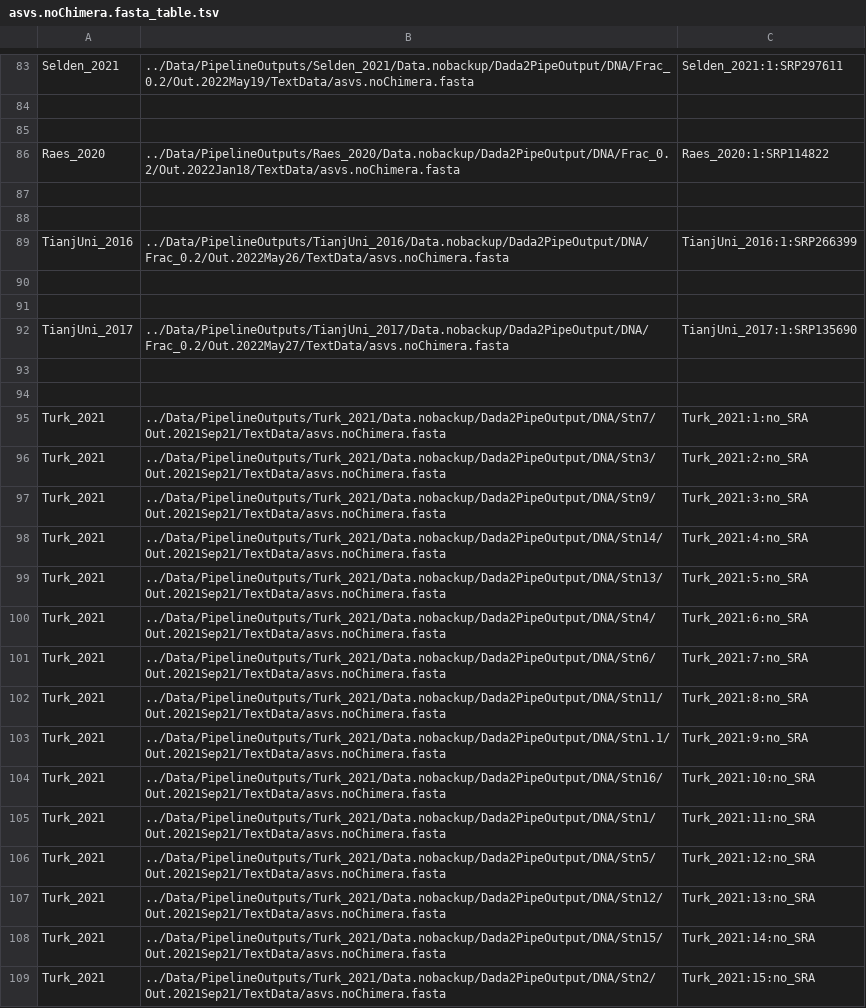
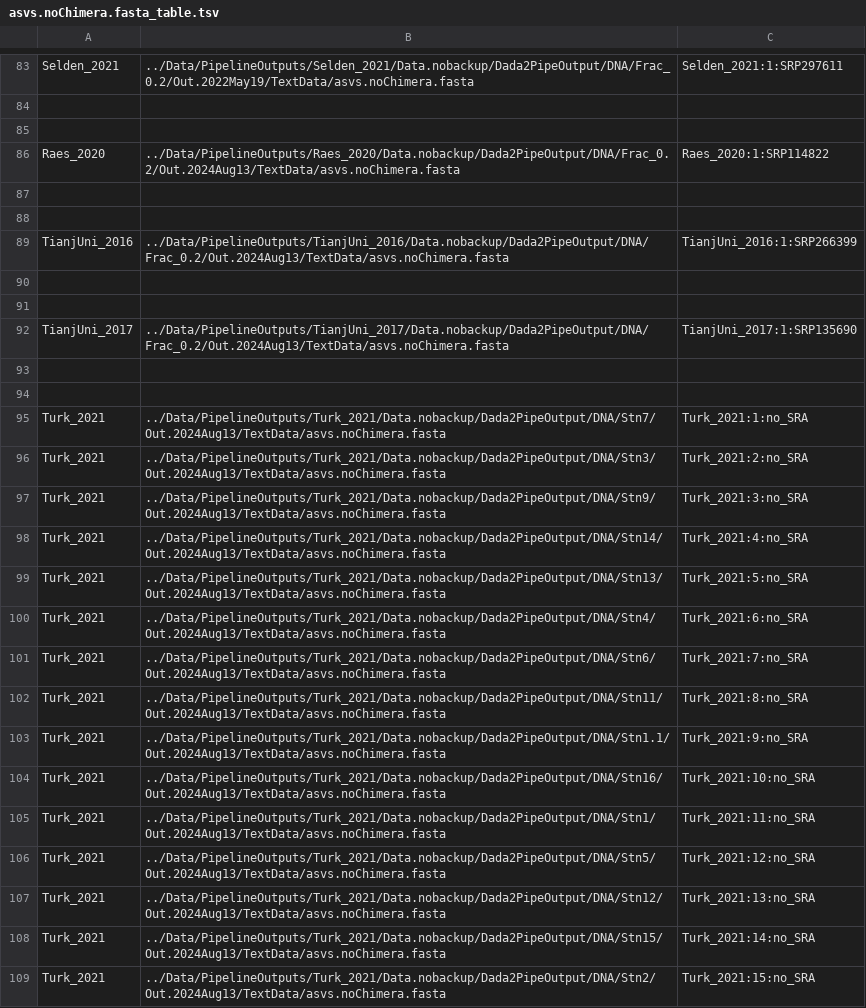
Before and after one commit to jdmagasin/nifH-ASV-workflow, a TSV file: GatherAsvs/asvs.noChimera.fasta_table.tsv, drawn as a sheet; only a part is shown, gaps mark what is left out; the diff covers the shown part only.

```diff
--- a/GatherAsvs/asvs.noChimera.fasta_table.tsv
+++ b/GatherAsvs/asvs.noChimera.fasta_table.tsv
@@ -85,25 +85,25 @@ Selden_2021	../Data/PipelineOutputs/Selden_2021/Data.nobackup/Dada2PipeOutput/DN
 
-Raes_2020	../Data/PipelineOutputs/Raes_2020/Data.nobackup/Dada2PipeOutput/DNA/Frac_0.2/Out.2022Jan18/TextData/asvs.noChimera.fasta	Raes_2020:1:SRP114822
+Raes_2020	../Data/PipelineOutputs/Raes_2020/Data.nobackup/Dada2PipeOutput/DNA/Frac_0.2/Out.2024Aug13/TextData/asvs.noChimera.fasta	Raes_2020:1:SRP114822
 
 
-TianjUni_2016	../Data/PipelineOutputs/TianjUni_2016/Data.nobackup/Dada2PipeOutput/DNA/Frac_0.2/Out.2022May26/TextData/asvs.noChimera.fasta	TianjUni_2016:1:SRP266399
+TianjUni_2016	../Data/PipelineOutputs/TianjUni_2016/Data.nobackup/Dada2PipeOutput/DNA/Frac_0.2/Out.2024Aug13/TextData/asvs.noChimera.fasta	TianjUni_2016:1:SRP266399
 
 
-TianjUni_2017	../Data/PipelineOutputs/TianjUni_2017/Data.nobackup/Dada2PipeOutput/DNA/Frac_0.2/Out.2022May27/TextData/asvs.noChimera.fasta	TianjUni_2017:1:SRP135690
+TianjUni_2017	../Data/PipelineOutputs/TianjUni_2017/Data.nobackup/Dada2PipeOutput/DNA/Frac_0.2/Out.2024Aug13/TextData/asvs.noChimera.fasta	TianjUni_2017:1:SRP135690
 
 
-Turk_2021	../Data/PipelineOutputs/Turk_2021/Data.nobackup/Dada2PipeOutput/DNA/Stn7/Out.2021Sep21/TextData/asvs.noChimera.fasta	Turk_2021:1:no_SRA
-Turk_2021	../Data/PipelineOutputs/Turk_2021/Data.nobackup/Dada2PipeOutput/DNA/Stn3/Out.2021Sep21/TextData/asvs.noChimera.fasta	Turk_2021:2:no_SRA
-Turk_2021	../Data/PipelineOutputs/Turk_2021/Data.nobackup/Dada2PipeOutput/DNA/Stn9/Out.2021Sep21/TextData/asvs.noChimera.fasta	Turk_2021:3:no_SRA
-Turk_2021	../Data/PipelineOutputs/Turk_2021/Data.nobackup/Dada2PipeOutput/DNA/Stn14/Out.2021Sep21/TextData/asvs.noChimera.fasta	Turk_2021:4:no_SRA
-Turk_2021	../Data/PipelineOutputs/Turk_2021/Data.nobackup/Dada2PipeOutput/DNA/Stn13/Out.2021Sep21/TextData/asvs.noChimera.fasta	Turk_2021:5:no_SRA
-Turk_2021	../Data/PipelineOutputs/Turk_2021/Data.nobackup/Dada2PipeOutput/DNA/Stn4/Out.2021Sep21/TextData/asvs.noChimera.fasta	Turk_2021:6:no_SRA
-Turk_2021	../Data/PipelineOutputs/Turk_2021/Data.nobackup/Dada2PipeOutput/DNA/Stn6/Out.2021Sep21/TextData/asvs.noChimera.fasta	Turk_2021:7:no_SRA
-Turk_2021	../Data/PipelineOutputs/Turk_2021/Data.nobackup/Dada2PipeOutput/DNA/Stn11/Out.2021Sep21/TextData/asvs.noChimera.fasta	Turk_2021:8:no_SRA
-Turk_2021	../Data/PipelineOutputs/Turk_2021/Data.nobackup/Dada2PipeOutput/DNA/Stn1.1/Out.2021Sep21/TextData/asvs.noChimera.fasta	Turk_2021:9:no_SRA
-Turk_2021	../Data/PipelineOutputs/Turk_2021/Data.nobackup/Dada2PipeOutput/DNA/Stn16/Out.2021Sep21/TextData/asvs.noChimera.fasta	Turk_2021:10:no_SRA
-Turk_2021	../Data/PipelineOutputs/Turk_2021/Data.nobackup/Dada2PipeOutput/DNA/Stn1/Out.2021Sep21/TextData/asvs.noChimera.fasta	Turk_2021:11:no_SRA
-Turk_2021	../Data/PipelineOutputs/Turk_2021/Data.nobackup/Dada2PipeOutput/DNA/Stn5/Out.2021Sep21/TextData/asvs.noChimera.fasta	Turk_2021:12:no_SRA
-Turk_2021	../Data/PipelineOutputs/Turk_2021/Data.nobackup/Dada2PipeOutput/DNA/Stn12/Out.2021Sep21/TextData/asvs.noChimera.fasta	Turk_2021:13:no_SRA
-Turk_2021	../Data/PipelineOutputs/Turk_2021/Data.nobackup/Dada2PipeOutput/DNA/Stn15/Out.2021Sep21/TextData/asvs.noChimera.fasta	Turk_2021:14:no_SRA
-Turk_2021	../Data/PipelineOutputs/Turk_2021/Data.nobackup/Dada2PipeOutput/DNA/Stn2/Out.2021Sep21/TextData/asvs.noChimera.fasta	Turk_2021:15:no_SRA
+Turk_2021	../Data/PipelineOutputs/Turk_2021/Data.nobackup/Dada2PipeOutput/DNA/Stn7/Out.2024Aug13/TextData/asvs.noChimera.fasta	Turk_2021:1:no_SRA
+Turk_2021	../Data/PipelineOutputs/Turk_2021/Data.nobackup/Dada2PipeOutput/DNA/Stn3/Out.2024Aug13/TextData/asvs.noChimera.fasta	Turk_2021:2:no_SRA
+Turk_2021	../Data/PipelineOutputs/Turk_2021/Data.nobackup/Dada2PipeOutput/DNA/Stn9/Out.2024Aug13/TextData/asvs.noChimera.fasta	Turk_2021:3:no_SRA
+Turk_2021	../Data/PipelineOutputs/Turk_2021/Data.nobackup/Dada2PipeOutput/DNA/Stn14/Out.2024Aug13/TextData/asvs.noChimera.fasta	Turk_2021:4:no_SRA
+Turk_2021	../Data/PipelineOutputs/Turk_2021/Data.nobackup/Dada2PipeOutput/DNA/Stn13/Out.2024Aug13/TextData/asvs.noChimera.fasta	Turk_2021:5:no_SRA
+Turk_2021	../Data/PipelineOutputs/Turk_2021/Data.nobackup/Dada2PipeOutput/DNA/Stn4/Out.2024Aug13/TextData/asvs.noChimera.fasta	Turk_2021:6:no_SRA
+Turk_2021	../Data/PipelineOutputs/Turk_2021/Data.nobackup/Dada2PipeOutput/DNA/Stn6/Out.2024Aug13/TextData/asvs.noChimera.fasta	Turk_2021:7:no_SRA
+Turk_2021	../Data/PipelineOutputs/Turk_2021/Data.nobackup/Dada2PipeOutput/DNA/Stn11/Out.2024Aug13/TextData/asvs.noChimera.fasta	Turk_2021:8:no_SRA
+Turk_2021	../Data/PipelineOutputs/Turk_2021/Data.nobackup/Dada2PipeOutput/DNA/Stn1.1/Out.2024Aug13/TextData/asvs.noChimera.fasta	Turk_2021:9:no_SRA
+Turk_2021	../Data/PipelineOutputs/Turk_2021/Data.nobackup/Dada2PipeOutput/DNA/Stn16/Out.2024Aug13/TextData/asvs.noChimera.fasta	Turk_2021:10:no_SRA
+Turk_2021	../Data/PipelineOutputs/Turk_2021/Data.nobackup/Dada2PipeOutput/DNA/Stn1/Out.2024Aug13/TextData/asvs.noChimera.fasta	Turk_2021:11:no_SRA
+Turk_2021	../Data/PipelineOutputs/Turk_2021/Data.nobackup/Dada2PipeOutput/DNA/Stn5/Out.2024Aug13/TextData/asvs.noChimera.fasta	Turk_2021:12:no_SRA
+Turk_2021	../Data/PipelineOutputs/Turk_2021/Data.nobackup/Dada2PipeOutput/DNA/Stn12/Out.2024Aug13/TextData/asvs.noChimera.fasta	Turk_2021:13:no_SRA
+Turk_2021	../Data/PipelineOutputs/Turk_2021/Data.nobackup/Dada2PipeOutput/DNA/Stn15/Out.2024Aug13/TextData/asvs.noChimera.fasta	Turk_2021:14:no_SRA
+Turk_2021	../Data/PipelineOutputs/Turk_2021/Data.nobackup/Dada2PipeOutput/DNA/Stn2/Out.2024Aug13/TextData/asvs.noChimera.fasta	Turk_2021:15:no_SRA
```
Also changed, not shown: 15 edited cells elsewhere in this file, GatherMetadata/metadata.cmap.csv, 1 other file.
